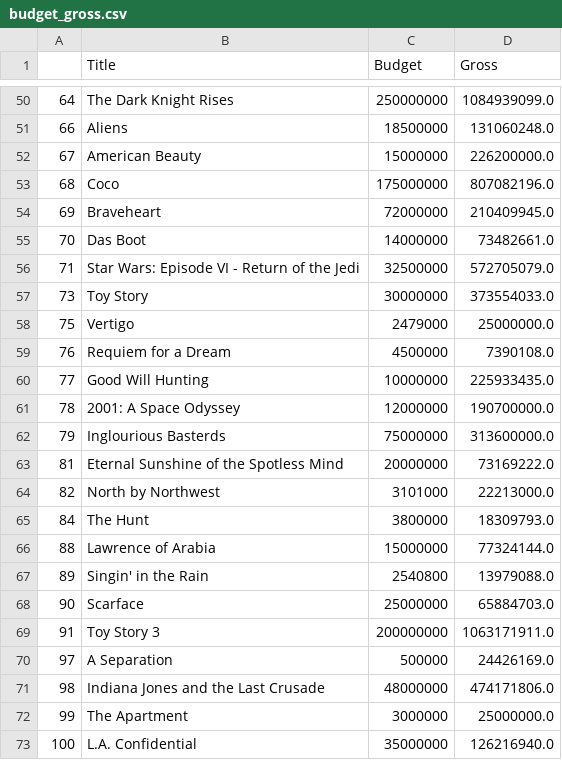
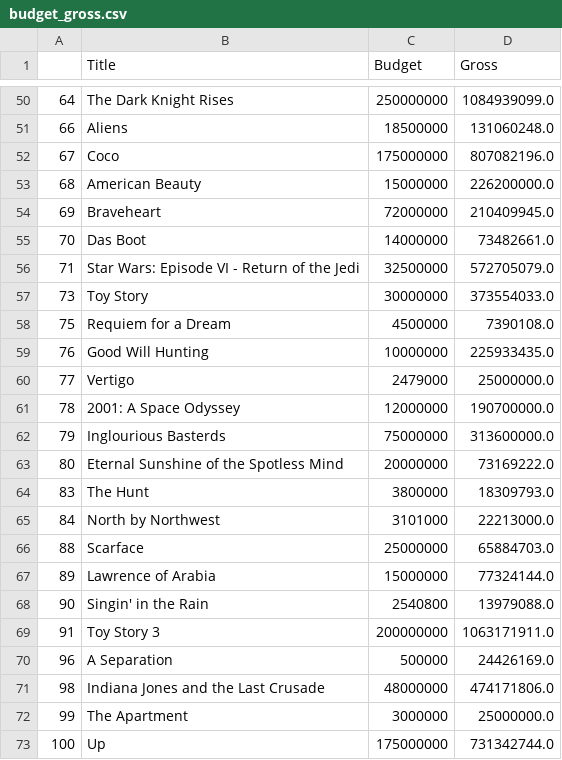
Before and after one commit to HimaniMakode/IMDB_top_rated_movies, a CSV file: static/data/budget_gross.csv, drawn as a sheet; only a part is shown, gaps mark what is left out; the diff covers the shown part only.

```diff
--- a/static/data/budget_gross.csv
+++ b/static/data/budget_gross.csv
@@ -51,4 +51,4 @@
 66,Aliens,18500000,131060248.0
-67,American Beauty,15000000,226200000.0
-68,Coco,175000000,807082196.0
+67,Coco,175000000,807082196.0
+68,American Beauty,15000000,226200000.0
 69,Braveheart,72000000,210409945.0
@@ -57,17 +57,17 @@
 73,Toy Story,30000000,373554033.0
-75,Vertigo,2479000,25000000.0
-76,Requiem for a Dream,4500000,7390108.0
-77,Good Will Hunting,10000000,225933435.0
+75,Requiem for a Dream,4500000,7390108.0
+76,Good Will Hunting,10000000,225933435.0
+77,Vertigo,2479000,25000000.0
 78,2001: A Space Odyssey,12000000,190700000.0
 79,Inglourious Basterds,75000000,313600000.0
-81,Eternal Sunshine of the Spotless Mind,20000000,73169222.0
-82,North by Northwest,3101000,22213000.0
-84,The Hunt,3800000,18309793.0
-88,Lawrence of Arabia,15000000,77324144.0
-89,Singin' in the Rain,2540800,13979088.0
-90,Scarface,25000000,65884703.0
+80,Eternal Sunshine of the Spotless Mind,20000000,73169222.0
+83,The Hunt,3800000,18309793.0
+84,North by Northwest,3101000,22213000.0
+88,Scarface,25000000,65884703.0
+89,Lawrence of Arabia,15000000,77324144.0
+90,Singin' in the Rain,2540800,13979088.0
 91,Toy Story 3,200000000,1063171911.0
-97,A Separation,500000,24426169.0
+96,A Separation,500000,24426169.0
 98,Indiana Jones and the Last Crusade,48000000,474171806.0
 99,The Apartment,3000000,25000000.0
-100,L.A. Confidential,35000000,126216940.0
+100,Up,175000000,731342744.0
```
Also changed, not shown: 3 added rows, 3 removed rows and 44 edited cells elsewhere in this file, 5 other files.
